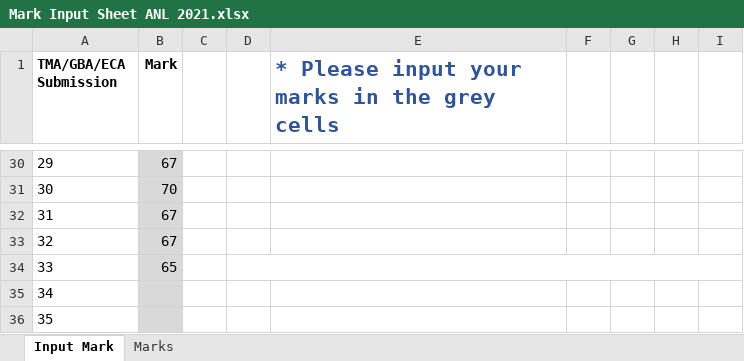
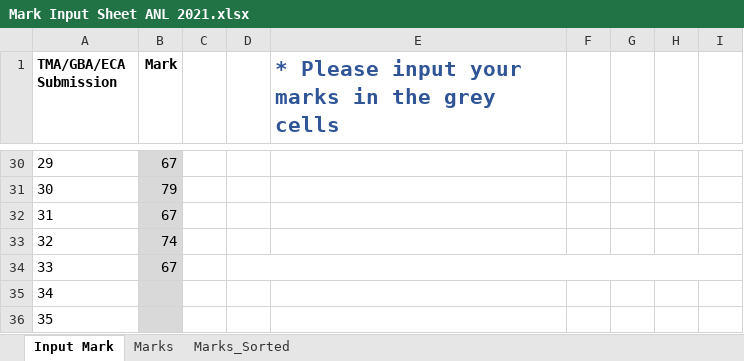
Before and after one commit to munishkumar-gh/munishkumar-gh.github.io, an Excel workbook: SuSS/ANL252_Python_4_Biz/3_Lecturer/2_GBA/Mark Input Sheet ANL 2021.xlsx, sheet Input Mark, drawn as a sheet; only a part is shown, gaps mark what is left out; values as stored, in another font and other column widths than the file's, no borders; charts and pictures and conditional formats not drawn; the diff covers the shown part only; the diff names each change by its address in the sheet, - before the commit and + after, or states it on an @@ line.

```diff
--- a/SuSS/ANL252_Python_4_Biz/3_Lecturer/2_GBA/Mark Input Sheet ANL 2021.xlsx (sheet Input Mark)
+++ b/SuSS/ANL252_Python_4_Biz/3_Lecturer/2_GBA/Mark Input Sheet ANL 2021.xlsx (sheet Input Mark)
+sheet tab: Marks_Sorted
-B31 (Mark): 70
+B31 (Mark): 79
-B33 (Mark): 67
+B33 (Mark): 74
-B34 (Mark): 65
+B34 (Mark): 67
```
Also changed, not shown: 26 edited cells elsewhere in this sheet, sheet Marks, formulas that keep their value, hidden cells, charts or pictures, 5 other files.
